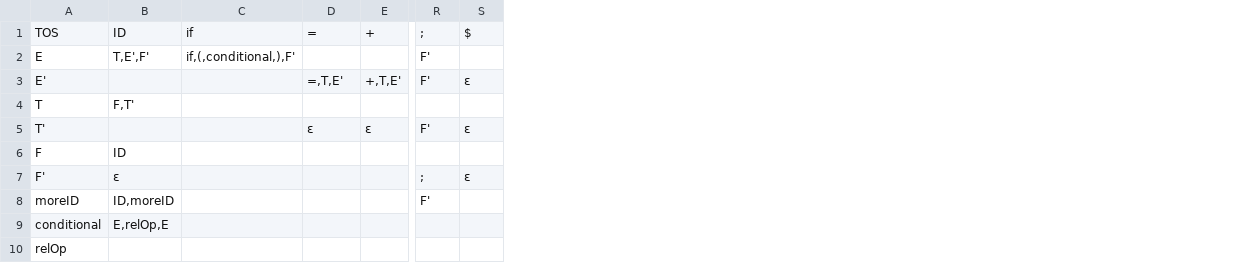
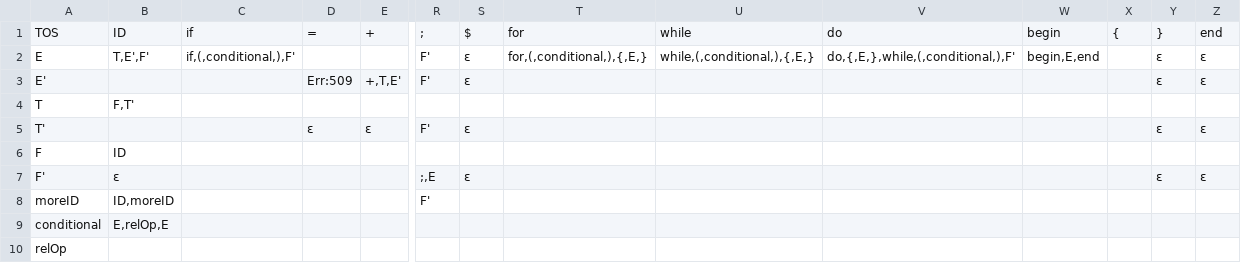
Before and after one commit to BrChung/Syntactic-Analysis, a CSV file: Table-Predictive-Parser.csv, drawn as a sheet; only a part is shown, gaps mark what is left out; the diff names each change by its address in the sheet, - before the commit and + after, or states it on an @@ line.

Commit message:
Update Table-Predictive-Parser.csv

```diff
--- a/Table-Predictive-Parser.csv
+++ b/Table-Predictive-Parser.csv
+column T, rows 1-2: for | for,(,conditional,),{,E,}
+column U, rows 1-2: while | while,(,conditional,),{,E,}
+column V, rows 1-2: do | do,{,E,},while,(,conditional,),F'
+column W, rows 1-2: begin | begin,E,end
+column X, row 1: {
+column Y, rows 1-7: } | ε | ε |  | ε |  | ε
+column Z, rows 1-7: end | ε | ε |  | ε |  | ε
-S2: (empty)
+S2: ε
-D3: =,T,E'
+D3: Err:509
-R7: ;
+R7: ;,E
```
